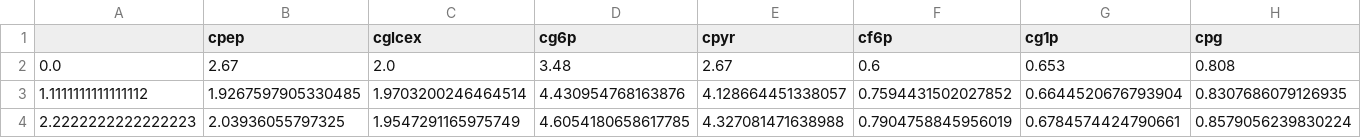
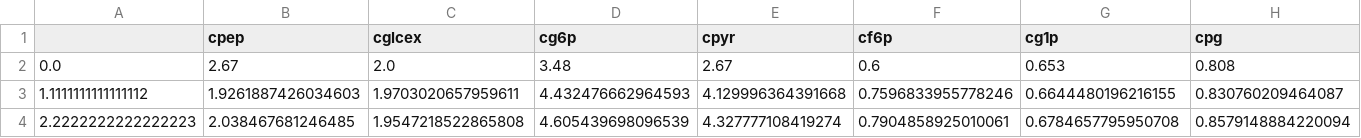
Before and after one commit to mahdi-shafiei/jaxkineticmodel, a CSV file: datasets/Chassagnole2002/Chassagnole2002_dataset.csv, drawn as a sheet; only a part is shown; the diff covers the shown part only; the diff names each change by its address in the sheet, - before the commit and + after, or states it on an @@ line.

```diff
--- a/datasets/Chassagnole2002/Chassagnole2002_dataset.csv
+++ b/datasets/Chassagnole2002/Chassagnole2002_dataset.csv
-B3 (cpep): 1.9267597905330485
+B3 (cpep): 1.9261887426034603
-C3 (cglcex): 1.9703200246464514
+C3 (cglcex): 1.9703020657959611
-D3 (cg6p): 4.430954768163876
+D3 (cg6p): 4.432476662964593
-E3 (cpyr): 4.128664451338057
+E3 (cpyr): 4.129996364391668
-F3 (cf6p): 0.7594431502027852
+F3 (cf6p): 0.7596833955778246
-G3 (cg1p): 0.6644520676793904
+G3 (cg1p): 0.6644480196216155
-H3 (cpg): 0.8307686079126935
+H3 (cpg): 0.830760209464087
-B4 (cpep): 2.03936055797325
+B4 (cpep): 2.038467681246485
-C4 (cglcex): 1.9547291165975749
+C4 (cglcex): 1.9547218522865808
-D4 (cg6p): 4.6054180658617785
+D4 (cg6p): 4.605439698096539
-E4 (cpyr): 4.327081471638988
+E4 (cpyr): 4.327777108419274
-F4 (cf6p): 0.7904758845956019
+F4 (cf6p): 0.7904858925010061
-G4 (cg1p): 0.6784574424790661
+G4 (cg1p): 0.6784657795950708
-H4 (cpg): 0.8579056239830224
+H4 (cpg): 0.8579148884220094
```
Also changed, not shown: 148 edited cells elsewhere in this file, datasets/Messiha2013/Messiha2013_dataset.csv, 5 other files.
